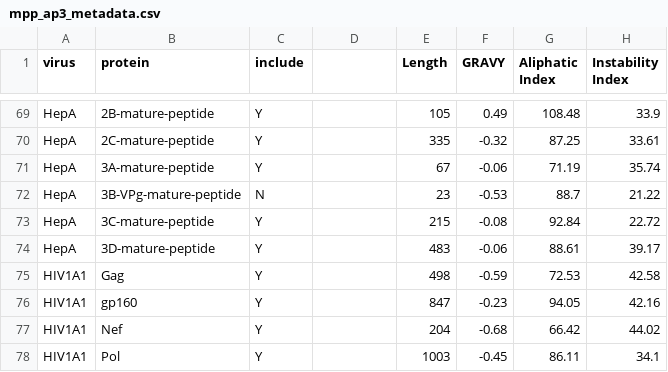
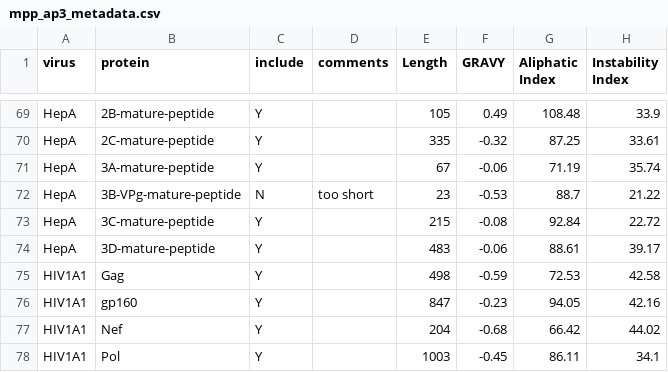
Before and after one commit to PoonLab/surfaces, a CSV file: data/mpp_ap3_metadata.csv, drawn as a sheet; only a part is shown, gaps mark what is left out; the diff covers the shown part only; the diff names each change by its address in the sheet, - before the commit and + after, or states it on an @@ line.

```diff
--- a/data/mpp_ap3_metadata.csv
+++ b/data/mpp_ap3_metadata.csv
-D1: (empty)
+D1: comments
-D72 (comments): (empty)
+D72 (comments): too short
```
Also changed, not shown: 10 edited cells elsewhere in this file.
